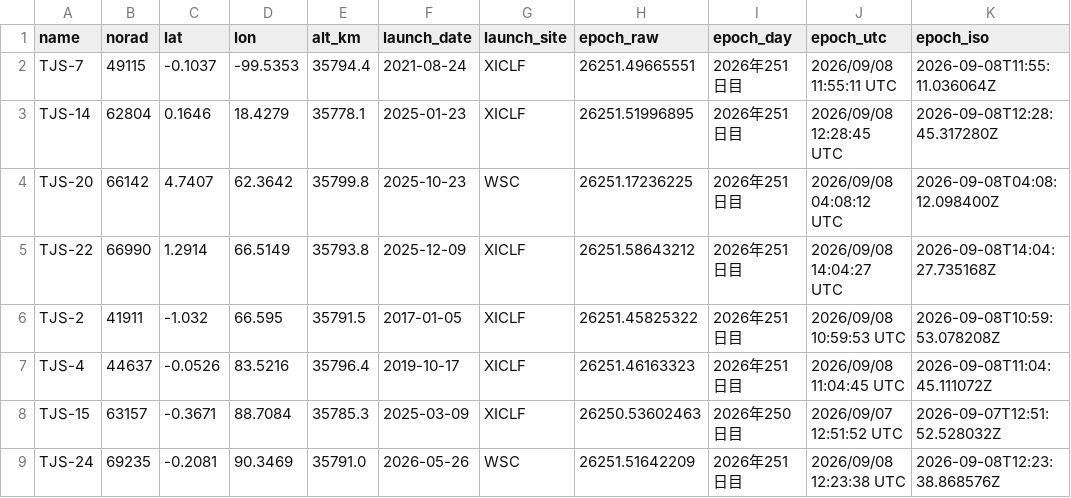
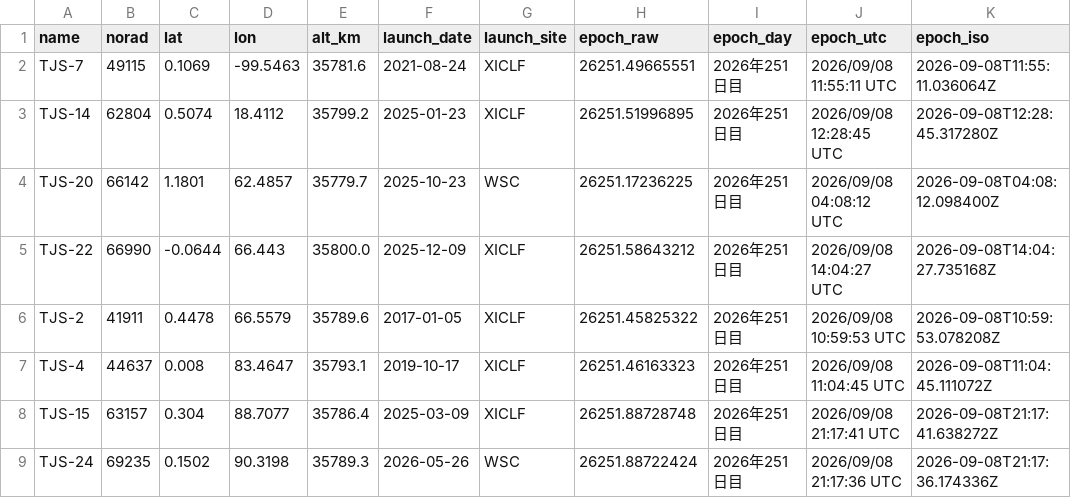
Before and after one commit to butagorilla1182/tjs_geo_control, a CSV file: tjs_geo.csv, drawn as a sheet; only a part is shown; the diff covers the shown part only.

```diff
--- a/tjs_geo.csv
+++ b/tjs_geo.csv
@@ -1,9 +1,9 @@
 name,norad,lat,lon,alt_km,launch_date,launch_site,epoch_raw,epoch_day,epoch_utc,epoch_iso
-TJS-7,49115,-0.1037,-99.5353,35794.4,2021-08-24,XICLF,26251.49665551,2026年251日目,2026/09/08 11:55:11 UTC,2026-09-08T11:55:11.036064Z
-TJS-14,62804,0.1646,18.4279,35778.1,2025-01-23,XICLF,26251.51996895,2026年251日目,2026/09/08 12:28:45 UTC,2026-09-08T12:28:45.317280Z
-TJS-20,66142,4.7407,62.3642,35799.8,2025-10-23,WSC,26251.17236225,2026年251日目,2026/09/08 04:08:12 UTC,2026-09-08T04:08:12.098400Z
-TJS-22,66990,1.2914,66.5149,35793.8,2025-12-09,XICLF,26251.58643212,2026年251日目,2026/09/08 14:04:27 UTC,2026-09-08T14:04:27.735168Z
-TJS-2,41911,-1.032,66.595,35791.5,2017-01-05,XICLF,26251.45825322,2026年251日目,2026/09/08 10:59:53 UTC,2026-09-08T10:59:53.078208Z
-TJS-4,44637,-0.0526,83.5216,35796.4,2019-10-17,XICLF,26251.46163323,2026年251日目,2026/09/08 11:04:45 UTC,2026-09-08T11:04:45.111072Z
-TJS-15,63157,-0.3671,88.7084,35785.3,2025-03-09,XICLF,26250.53602463,2026年250日目,2026/09/07 12:51:52 UTC,2026-09-07T12:51:52.528032Z
-TJS-24,69235,-0.2081,90.3469,35791.0,2026-05-26,WSC,26251.51642209,2026年251日目,2026/09/08 12:23:38 UTC,2026-09-08T12:23:38.868576Z
+TJS-7,49115,0.1069,-99.5463,35781.6,2021-08-24,XICLF,26251.49665551,2026年251日目,2026/09/08 11:55:11 UTC,2026-09-08T11:55:11.036064Z
+TJS-14,62804,0.5074,18.4112,35799.2,2025-01-23,XICLF,26251.51996895,2026年251日目,2026/09/08 12:28:45 UTC,2026-09-08T12:28:45.317280Z
+TJS-20,66142,1.1801,62.4857,35779.7,2025-10-23,WSC,26251.17236225,2026年251日目,2026/09/08 04:08:12 UTC,2026-09-08T04:08:12.098400Z
+TJS-22,66990,-0.0644,66.443,35800.0,2025-12-09,XICLF,26251.58643212,2026年251日目,2026/09/08 14:04:27 UTC,2026-09-08T14:04:27.735168Z
+TJS-2,41911,0.4478,66.5579,35789.6,2017-01-05,XICLF,26251.45825322,2026年251日目,2026/09/08 10:59:53 UTC,2026-09-08T10:59:53.078208Z
+TJS-4,44637,0.008,83.4647,35793.1,2019-10-17,XICLF,26251.46163323,2026年251日目,2026/09/08 11:04:45 UTC,2026-09-08T11:04:45.111072Z
+TJS-15,63157,0.304,88.7077,35786.4,2025-03-09,XICLF,26251.88728748,2026年251日目,2026/09/08 21:17:41 UTC,2026-09-08T21:17:41.638272Z
+TJS-24,69235,0.1502,90.3198,35789.3,2026-05-26,WSC,26251.88722424,2026年251日目,2026/09/08 21:17:36 UTC,2026-09-08T21:17:36.174336Z
```
Also changed, not shown: 1 added row, 1 removed row and 62 edited cells elsewhere in this file, 6 other files.
